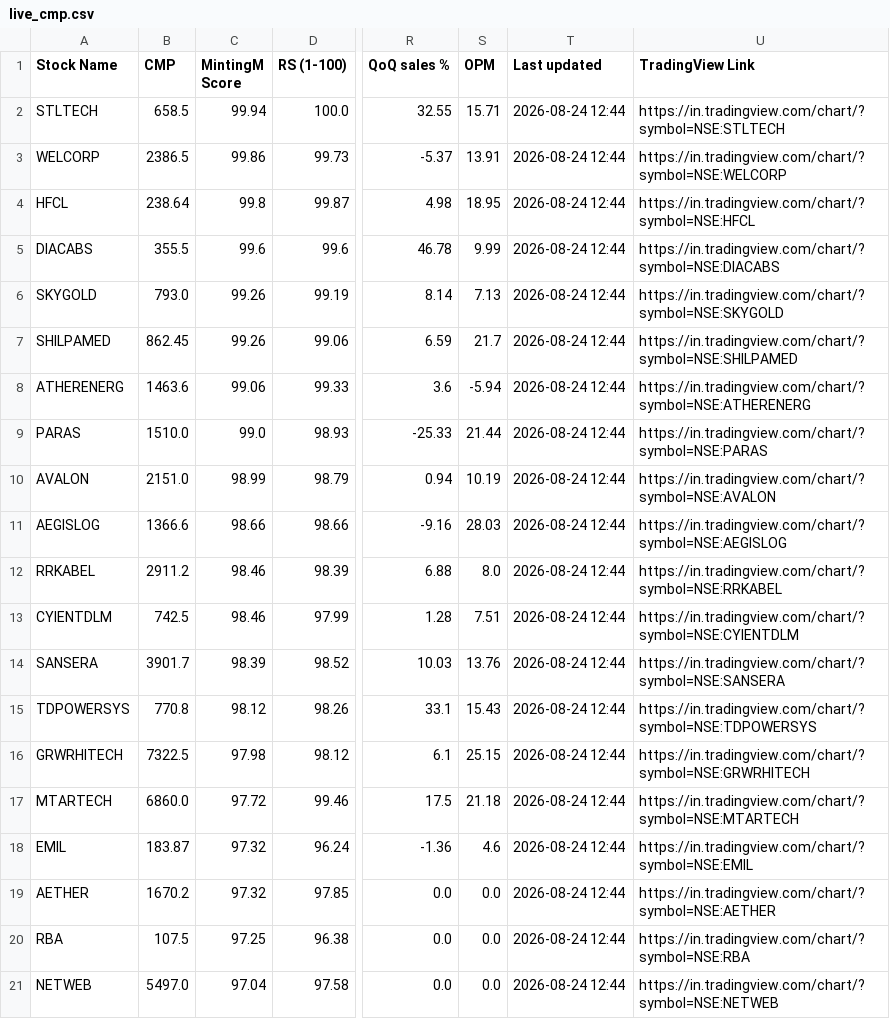
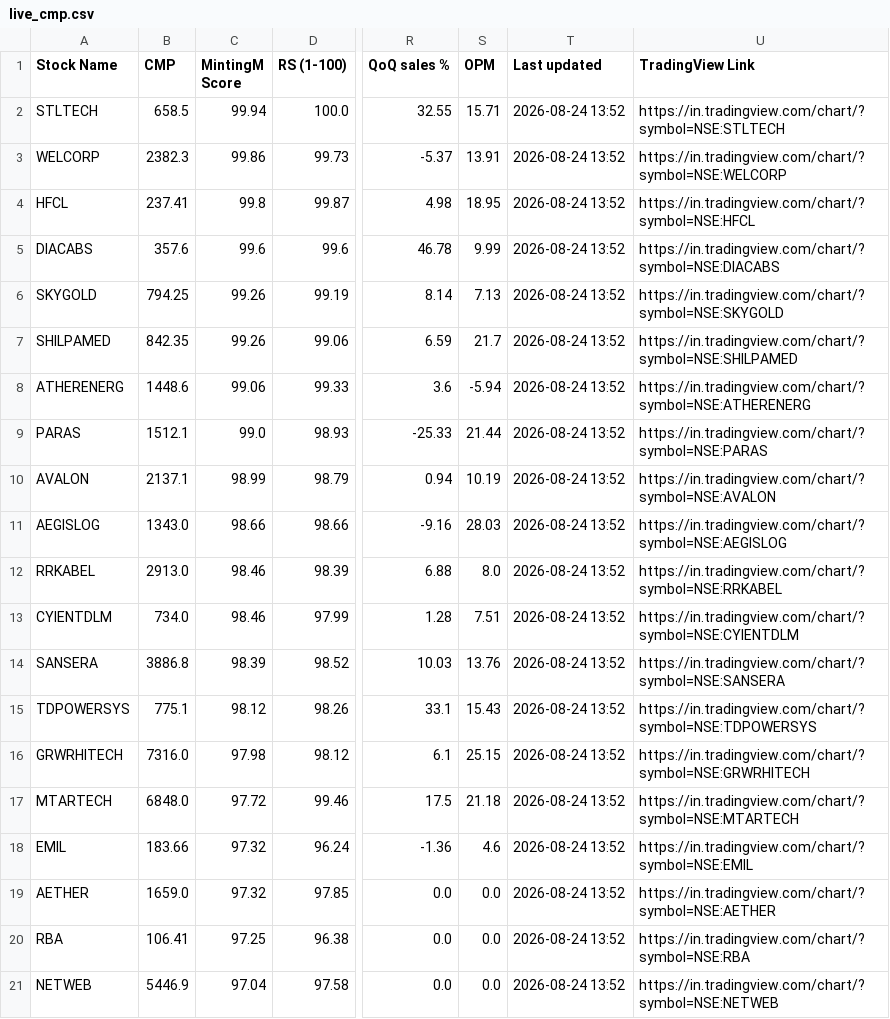
Before and after one commit to shweta03/MintingM-Dashboard-RS, a CSV file: live_cmp.csv, drawn as a sheet; only a part is shown, gaps mark what is left out; the diff names each change by its address in the sheet, - before the commit and + after, or states it on an @@ line.

```diff
--- a/live_cmp.csv
+++ b/live_cmp.csv
-T2:T21 (Last updated): 2026-08-24 12:44
+T2:T21 (Last updated): 2026-08-24 13:52
-B3 (CMP): 2386.5
+B3 (CMP): 2382.3
-B4 (CMP): 238.64
+B4 (CMP): 237.41
-B5 (CMP): 355.5
+B5 (CMP): 357.6
-B6 (CMP): 793.0
+B6 (CMP): 794.25
-B7 (CMP): 862.45
+B7 (CMP): 842.35
-B8 (CMP): 1463.6
+B8 (CMP): 1448.6
-B9 (CMP): 1510.0
+B9 (CMP): 1512.1
-B10 (CMP): 2151.0
+B10 (CMP): 2137.1
-B11 (CMP): 1366.6
+B11 (CMP): 1343.0
-B12 (CMP): 2911.2
+B12 (CMP): 2913.0
-B13 (CMP): 742.5
+B13 (CMP): 734.0
-B14 (CMP): 3901.7
+B14 (CMP): 3886.8
-B15 (CMP): 770.8
+B15 (CMP): 775.1
-B16 (CMP): 7322.5
+B16 (CMP): 7316.0
-B17 (CMP): 6860.0
+B17 (CMP): 6848.0
-B18 (CMP): 183.87
+B18 (CMP): 183.66
-B19 (CMP): 1670.2
+B19 (CMP): 1659.0
-B20 (CMP): 107.5
+B20 (CMP): 106.41
-B21 (CMP): 5497.0
+B21 (CMP): 5446.9
```
